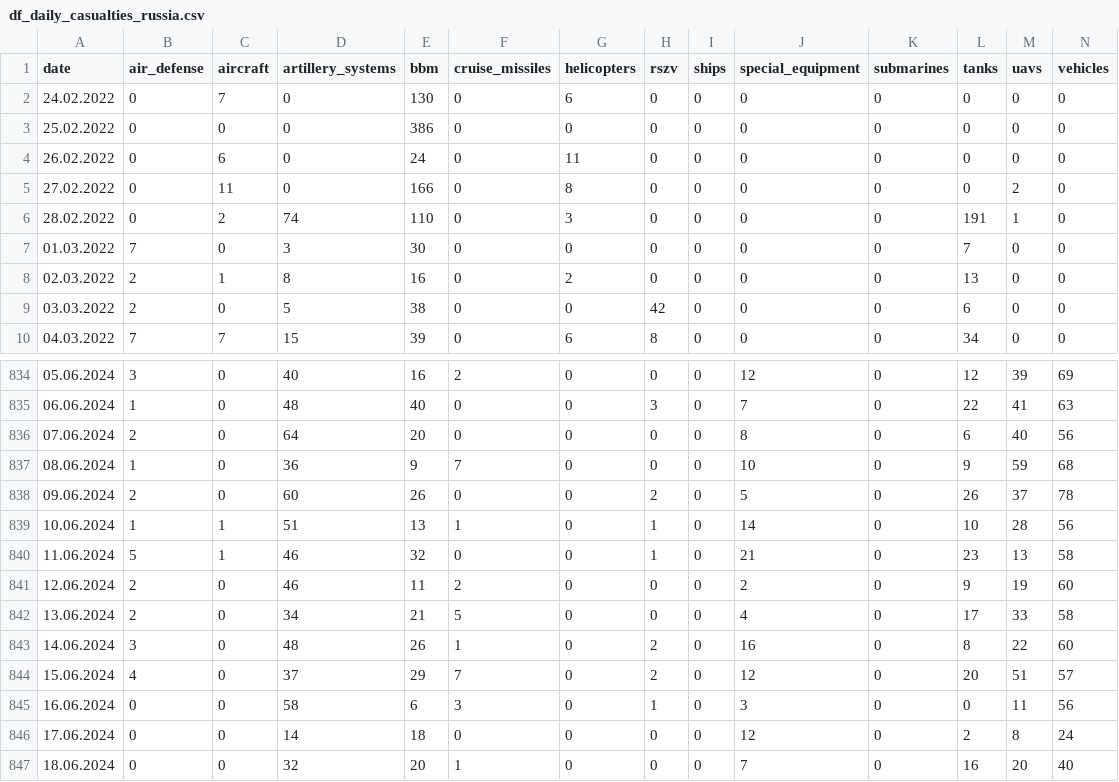
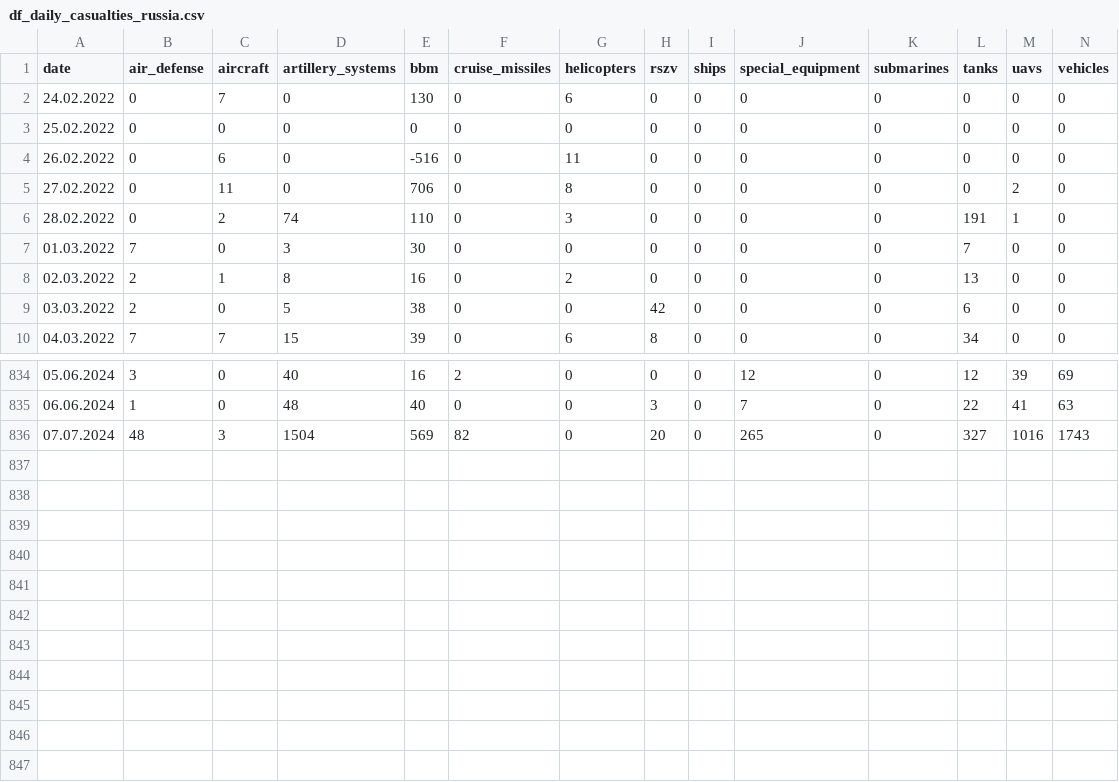
Before and after one commit to hitechparadigm/Ukraine-Russia-War-Dataset, a CSV file: data/df_daily_casualties_russia.csv, drawn as a sheet; only a part is shown, gaps mark what is left out; removed rows and columns are numbered as before the commit, all else as after; rows hold the shown columns only; the diff names each change by its address in the sheet, - before the commit and + after, or states it on an @@ line.

```diff
--- a/data/df_daily_casualties_russia.csv
+++ b/data/df_daily_casualties_russia.csv
-E3 (bbm): 386
+E3 (bbm): 0
-E4 (bbm): 24
+E4 (bbm): -516
-E5 (bbm): 166
+E5 (bbm): 706
-row 836: 07.06.2024 | 2 | 0 | 64 | 20 | 0 | 0 | 0 | 0 | 8 | 0 | 6 | 40 | 56
-row 837: 08.06.2024 | 1 | 0 | 36 | 9 | 7 | 0 | 0 | 0 | 10 | 0 | 9 | 59 | 68
-row 838: 09.06.2024 | 2 | 0 | 60 | 26 | 0 | 0 | 2 | 0 | 5 | 0 | 26 | 37 | 78
-row 839: 10.06.2024 | 1 | 1 | 51 | 13 | 1 | 0 | 1 | 0 | 14 | 0 | 10 | 28 | 56
-row 840: 11.06.2024 | 5 | 1 | 46 | 32 | 0 | 0 | 1 | 0 | 21 | 0 | 23 | 13 | 58
-row 841: 12.06.2024 | 2 | 0 | 46 | 11 | 2 | 0 | 0 | 0 | 2 | 0 | 9 | 19 | 60
-row 842: 13.06.2024 | 2 | 0 | 34 | 21 | 5 | 0 | 0 | 0 | 4 | 0 | 17 | 33 | 58
-row 843: 14.06.2024 | 3 | 0 | 48 | 26 | 1 | 0 | 2 | 0 | 16 | 0 | 8 | 22 | 60
-row 844: 15.06.2024 | 4 | 0 | 37 | 29 | 7 | 0 | 2 | 0 | 12 | 0 | 20 | 51 | 57
-row 845: 16.06.2024 | 0 | 0 | 58 | 6 | 3 | 0 | 1 | 0 | 3 | 0 | 0 | 11 | 56
-row 846: 17.06.2024 | 0 | 0 | 14 | 18 | 0 | 0 | 0 | 0 | 12 | 0 | 2 | 8 | 24
-row 847: 18.06.2024 | 0 | 0 | 32 | 20 | 1 | 0 | 0 | 0 | 7 | 0 | 16 | 20 | 40
+row 836: 07.07.2024 | 48 | 3 | 1504 | 569 | 82 | 0 | 20 | 0 | 265 | 0 | 327 | 1016 | 1743
```
Also changed, not shown: data/parsed_data.csv, 12 other files.
